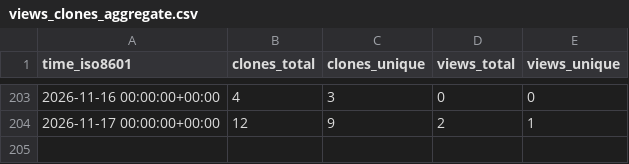
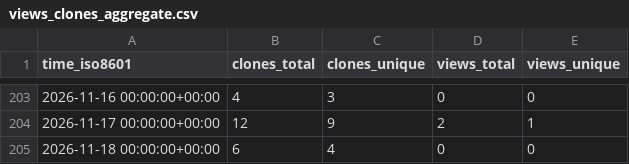
Before and after one commit to aoliver44/taxaHFE, a CSV file: aoliver44/taxaHFE/ghrs-data/views_clones_aggregate.csv, drawn as a sheet; only a part is shown, gaps mark what is left out.

```diff
--- a/aoliver44/taxaHFE/ghrs-data/views_clones_aggregate.csv
+++ b/aoliver44/taxaHFE/ghrs-data/views_clones_aggregate.csv
@@ -204 +204,2 @@ time_iso8601,clones_total,clones_unique,views_total,views_unique
 2026-11-17 00:00:00+00:00,12,9,2,1
+2026-11-18 00:00:00+00:00,6,4,0,0
```
Also changed, not shown: 1 other file.
